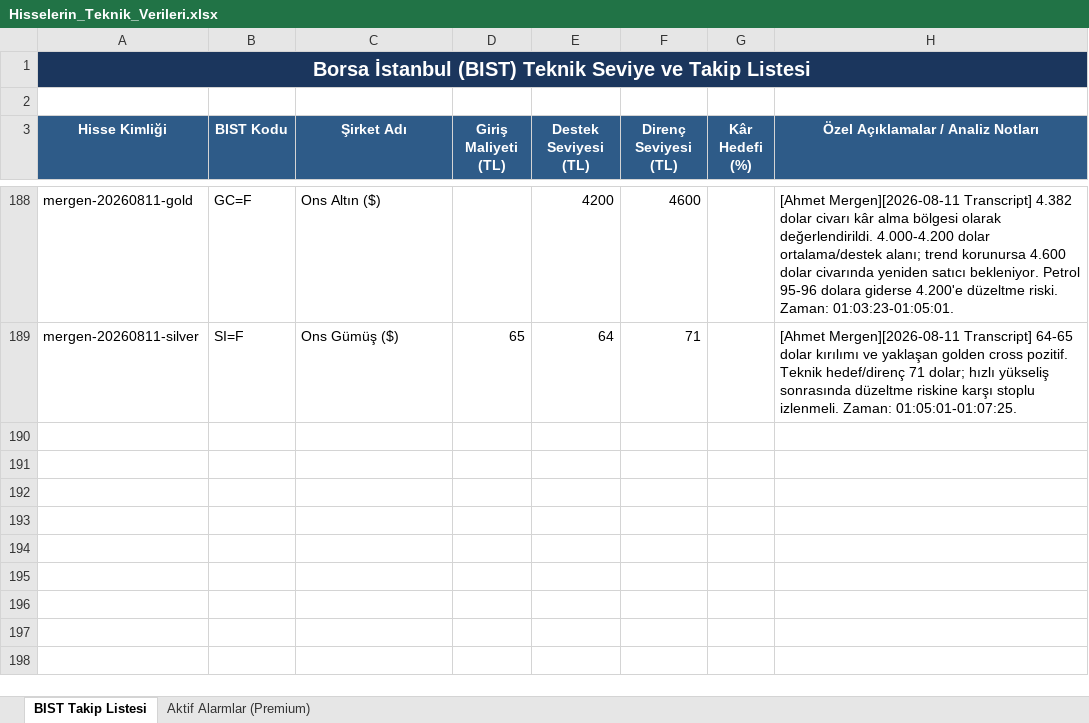
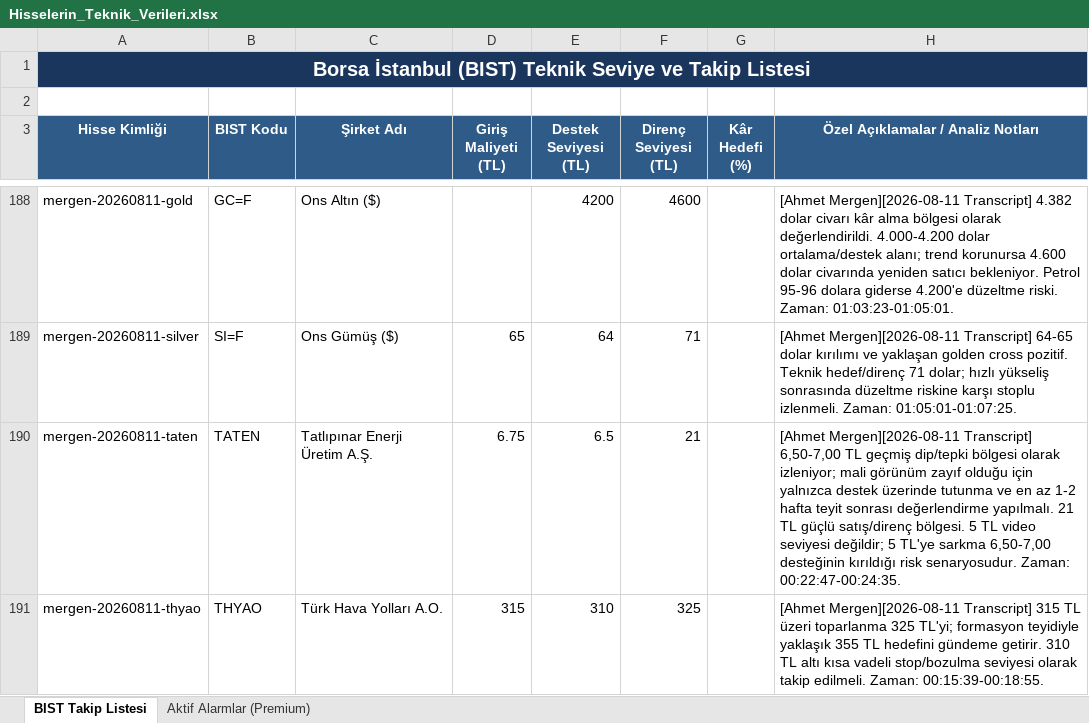
Before and after one commit to emirhankaya-AFK/chartist-fibo-scalp-pro, an Excel workbook: Hisselerin_Teknik_Verileri.xlsx, sheet BIST Takip Listesi, drawn as a sheet; only a part is shown, gaps mark what is left out; values as stored, in another font and other column widths than the file's, no borders; the diff names each change by its address in the sheet, - before the commit and + after, or states it on an @@ line.

Commit message:
add conditional analyst levels from Mergen video

```diff
--- a/Hisselerin_Teknik_Verileri.xlsx (sheet BIST Takip Listesi)
+++ b/Hisselerin_Teknik_Verileri.xlsx (sheet BIST Takip Listesi)
+row 190: mergen-20260811-taten | TATEN | Tatlıpınar Enerji Üretim A.Ş. | 6.75 | 6.5 | 21 |  | [Ahmet Mergen][2026-08-11 Transcript] 6,50-7,00 TL geçmiş dip/tepki bölgesi olarak izleniyor; mali görünüm zayıf olduğu için yalnızca destek üzerinde tutunma ve en az 1-2 hafta teyit sonrası değerlendirme yapılmalı. 21 TL güçlü satış/direnç bölgesi. 5 TL video seviyesi değildir; 5 TL'ye sarkma 6,50-7,00 desteğinin kırıldığı risk senaryosudur. Zaman: 00:22:47-00:24:35.
+row 191: mergen-20260811-thyao | THYAO | Türk Hava Yolları A.O. | 315 | 310 | 325 |  | [Ahmet Mergen][2026-08-11 Transcript] 315 TL üzeri toparlanma 325 TL'yi; formasyon teyidiyle yaklaşık 355 TL hedefini gündeme getirir. 310 TL altı kısa vadeli stop/bozulma seviyesi olarak takip edilmeli. Zaman: 00:15:39-00:18:55.
```
Also changed, not shown: sheet Aktif Alarmlar (Premium), 2 other files.
